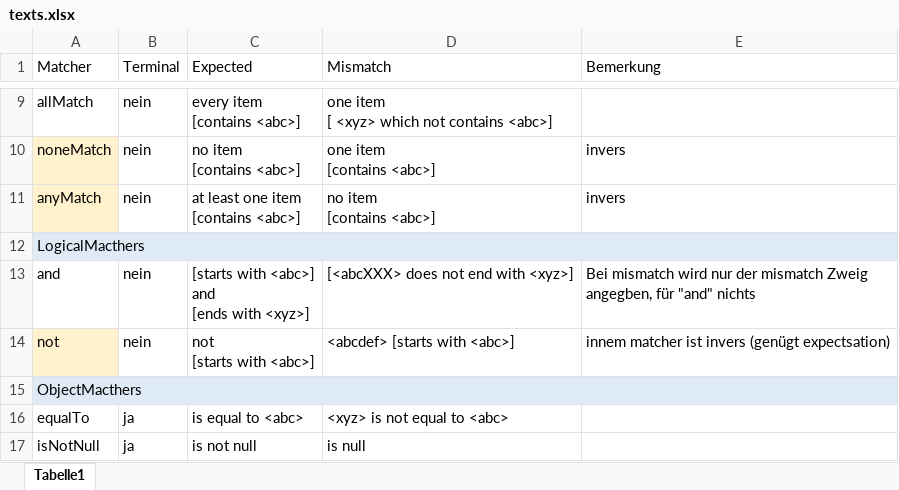
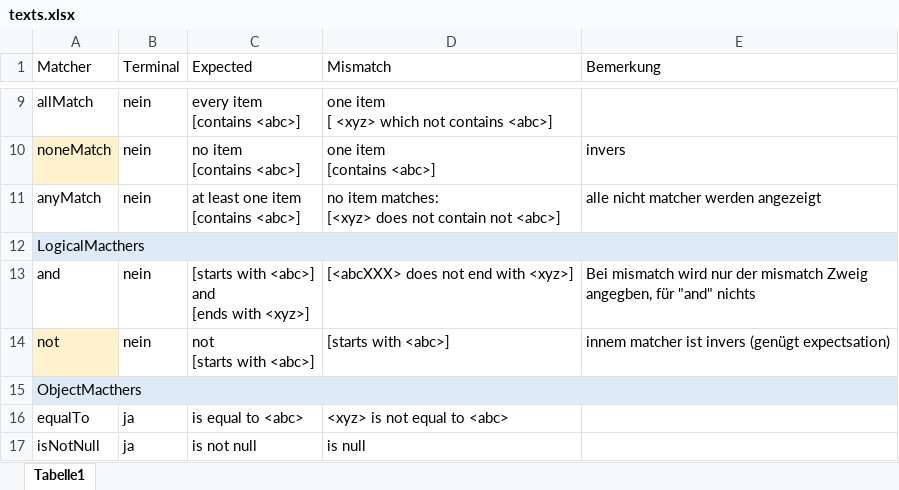
Before and after one commit to LeoNiedermeier/io.github.leoniedermeier.matcher, an Excel workbook: texts.xlsx, sheet Tabelle1, drawn as a sheet; only a part is shown, gaps mark what is left out; values as stored, in another font and other column widths than the file's, no borders; ↵ is a line break in a cell; the diff names each change by its address in the sheet, - before the commit and + after, or states it on an @@ line.

```diff
--- a/texts.xlsx (sheet Tabelle1)
+++ b/texts.xlsx (sheet Tabelle1)
-A11 fill: #FFF2CC
+A11 fill: none
-D11 (Mismatch): no item ↵ [contains <abc>]
+D11 (Mismatch): no item matches: ↵ [<xyz> does not contain not <abc>]
-E11 (Bemerkung): invers
+E11 (Bemerkung): alle nicht matcher werden angezeigt
-D14 (Mismatch): <abcdef> [starts with <abc>]
+D14 (Mismatch): [starts with <abc>]
```
Also changed, not shown: 30 other files.
